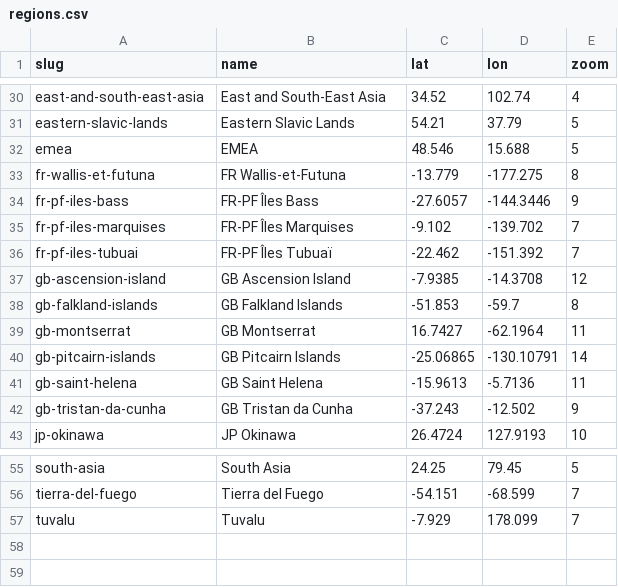
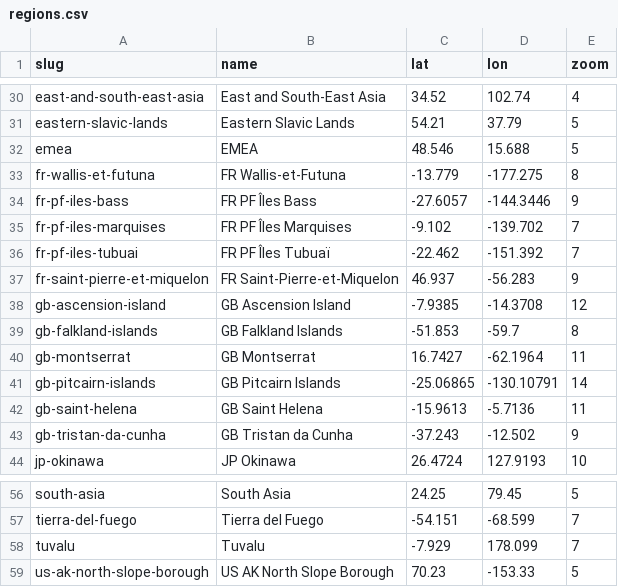
Before and after one commit to Jaza/world-locality-transit-graph, a CSV file: csv/regions.csv, drawn as a sheet; only a part is shown, gaps mark what is left out.

Commit message:
funny lil north american places

```diff
--- a/csv/regions.csv
+++ b/csv/regions.csv
@@ -33,5 +33,6 @@ emea,EMEA,48.546,15.688,5
 fr-wallis-et-futuna,FR Wallis-et-Futuna,-13.779,-177.275,8
-fr-pf-iles-bass,FR-PF Îles Bass,-27.6057,-144.3446,9
-fr-pf-iles-marquises,FR-PF Îles Marquises,-9.102,-139.702,7
-fr-pf-iles-tubuai,FR-PF Îles Tubuaï,-22.462,-151.392,7
+fr-pf-iles-bass,FR PF Îles Bass,-27.6057,-144.3446,9
+fr-pf-iles-marquises,FR PF Îles Marquises,-9.102,-139.702,7
+fr-pf-iles-tubuai,FR PF Îles Tubuaï,-22.462,-151.392,7
+fr-saint-pierre-et-miquelon,FR Saint-Pierre-et-Miquelon,46.937,-56.283,9
 gb-ascension-island,GB Ascension Island,-7.9385,-14.3708,12
@@ -57 +58,2 @@ tierra-del-fuego,Tierra del Fuego,-54.151,-68.599,7
 tuvalu,Tuvalu,-7.929,178.099,7
+us-ak-north-slope-borough,US AK North Slope Borough,70.23,-153.33,5
```
Also changed, not shown: csv/north_america_bounding_polygon.csv, 8 other files.
